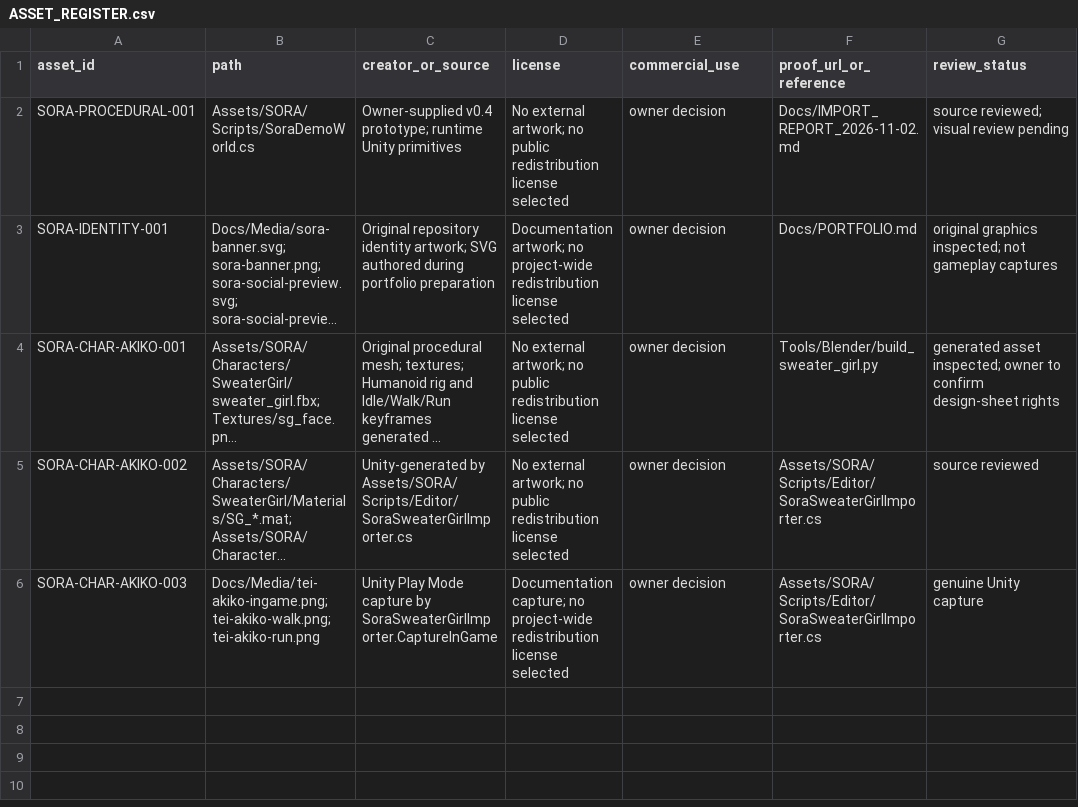
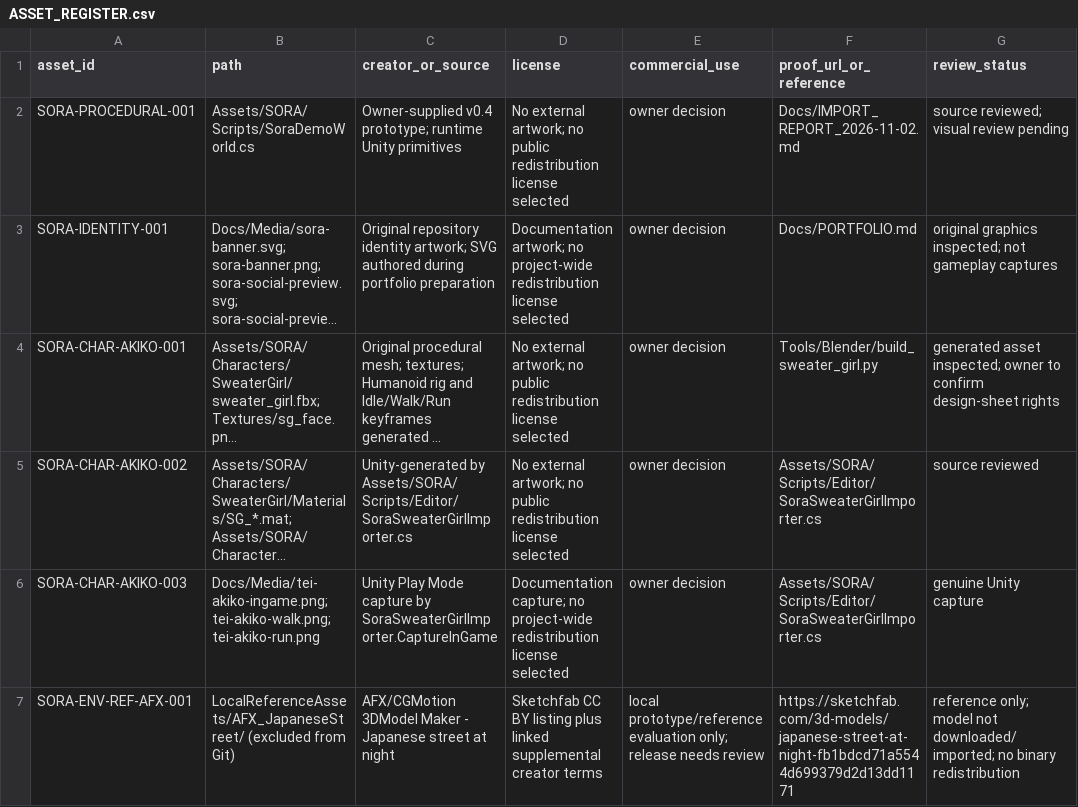
Before and after one commit to haizzdungnay/SORA-After-the-Rain, a CSV file: Docs/ASSET_REGISTER.csv, drawn as a sheet; long unchanged cells end in …; the diff names each change by its address in the sheet, - before the commit and + after, or states it on an @@ line.

Commit message:
docs(g0): register AFX local-only reference provenance

```diff
--- a/Docs/ASSET_REGISTER.csv
+++ b/Docs/ASSET_REGISTER.csv
+row 7: SORA-ENV-REF-AFX-001 | LocalReferenceAssets/AFX_JapaneseStreet/ (excluded from Git) | AFX/CGMotion 3DModel Maker - Japanese street at night | Sketchfab CC BY listing plus linked supplemental creator terms | local prototype/reference evaluation only; release needs review | https://sketchfab.com/3d-models/japanese-street-at-night-fb1bdcd71a5544d699379d2d13dd1171 | reference only; model not downloaded/imported; no binary redistribution
```
